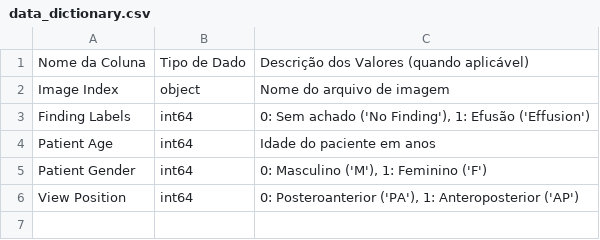
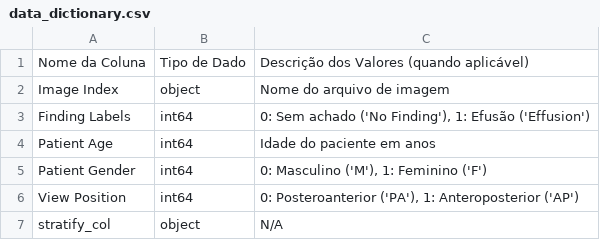
Before and after one commit to Helena190/Analise_Imagem_Radiologicaica, a CSV file: data/data_dictionary.csv, drawn as a sheet.

```diff
--- a/data/data_dictionary.csv
+++ b/data/data_dictionary.csv
@@ -6 +6,2 @@ Patient Gender,int64,"0: Masculino ('M'), 1: Feminino ('F')"
 View Position,int64,"0: Posteroanterior ('PA'), 1: Anteroposterior ('AP')"
+stratify_col,object,N/A
```
Also changed, not shown: 14 other files.
